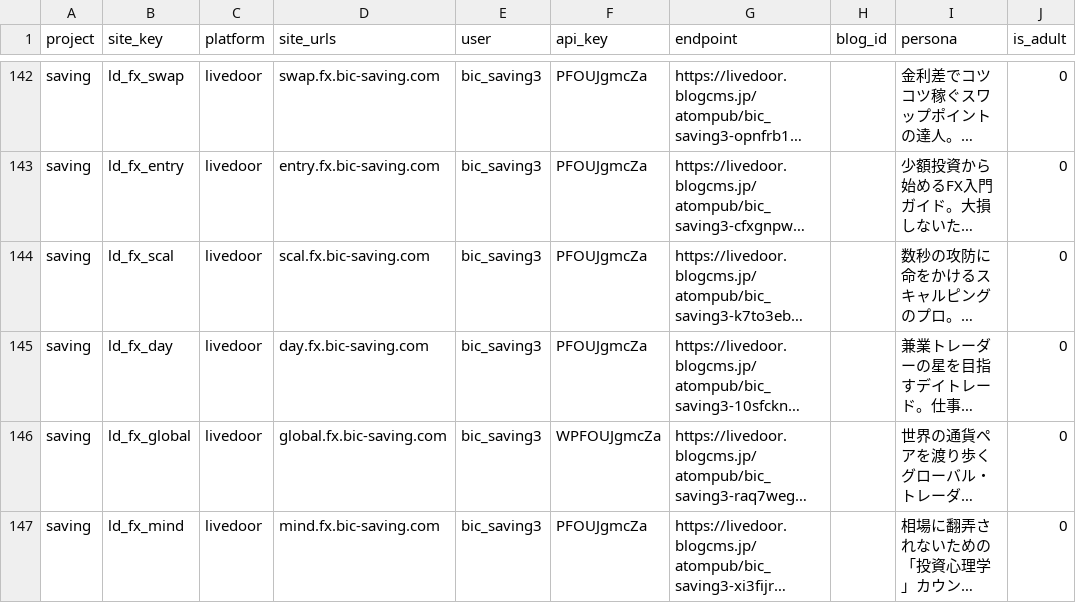
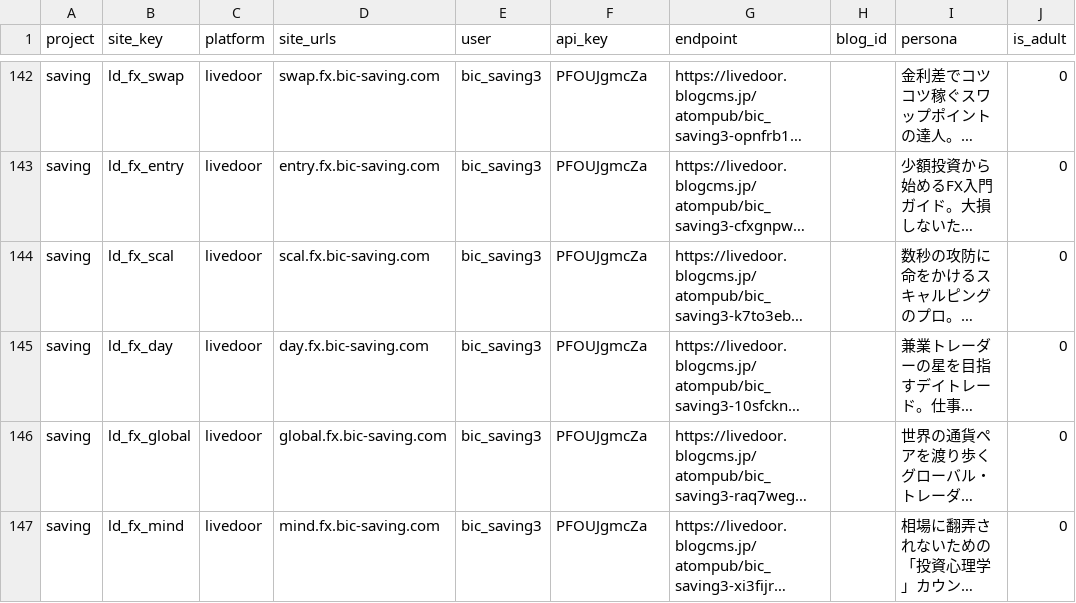
Before and after one commit to bicstation/shin-vps, a CSV file: django/api/management/commands/teitoku_settings/master_fleet.csv, drawn as a sheet; only a part is shown, gaps mark what is left out; long unchanged cells end in …; the diff names each change by its address in the sheet, - before the commit and + after, or states it on an @@ line.

Commit message:
[v1.0.573] feat: SHIN-VPS v3 環境構築とスクリプトの強化

```diff
--- a/django/api/management/commands/teitoku_settings/master_fleet.csv
+++ b/django/api/management/commands/teitoku_settings/master_fleet.csv
-F146 (api_key): WPFOUJgmcZa
+F146 (api_key): PFOUJgmcZa
```
